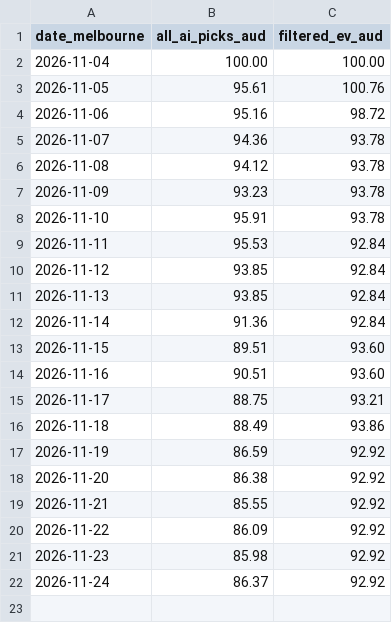
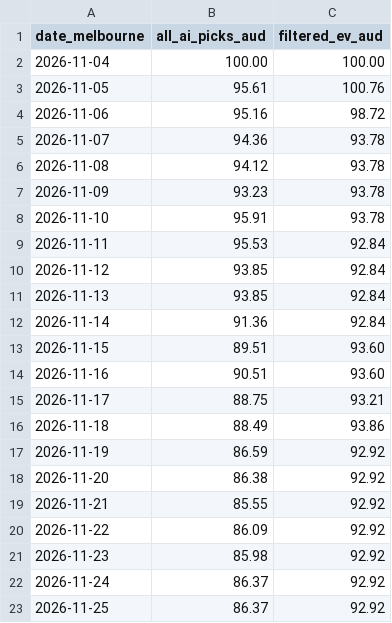
Before and after one commit to kensu-kimsu/nbamoneyprinter, a CSV file: research/prediction_results/bankroll_daily_history.csv, drawn as a sheet; the diff names each change by its address in the sheet, - before the commit and + after, or states it on an @@ line.

```diff
--- a/research/prediction_results/bankroll_daily_history.csv
+++ b/research/prediction_results/bankroll_daily_history.csv
+row 23: 2026-11-25 | 86.37 | 92.92
```
Also changed, not shown: 2 other files.
